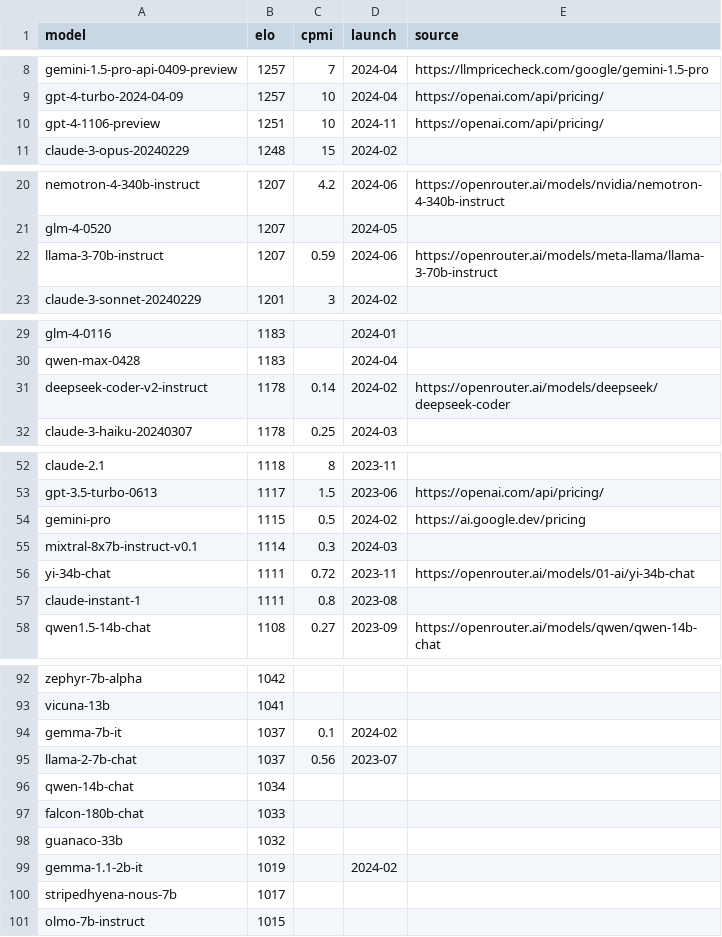
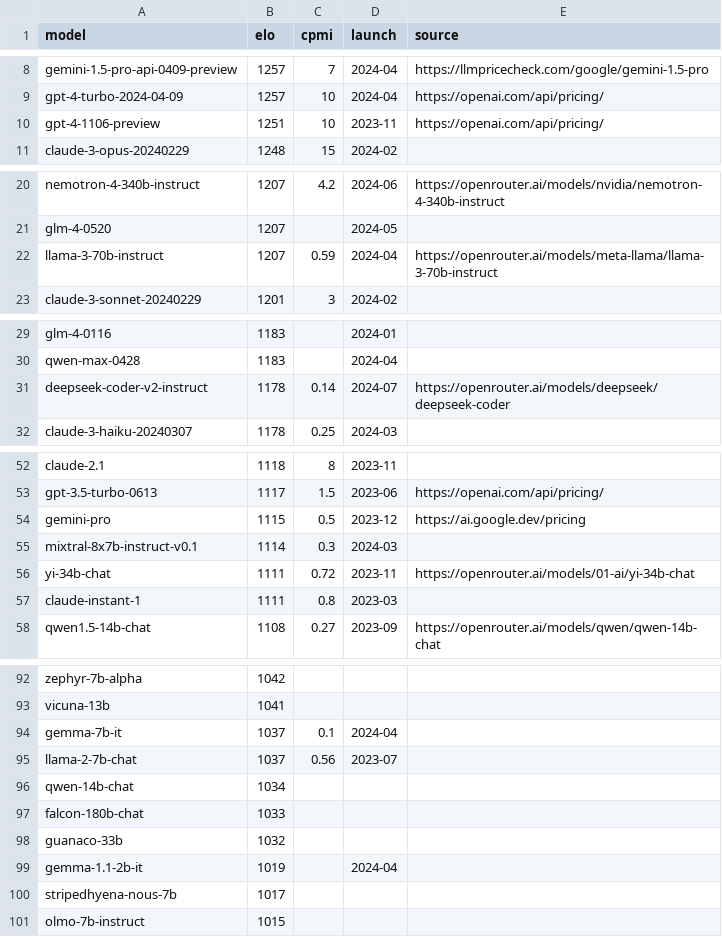
Before and after one commit to sanand0/llmpricing, a CSV file: elo.csv, drawn as a sheet; only a part is shown, gaps mark what is left out; the diff covers the shown part only.

Commit message:
FIX: Launch dates

```diff
--- a/elo.csv
+++ b/elo.csv
@@ -9,3 +9,3 @@ gemini-1.5-pro-api-0409-preview,1257,7,2024-04,https://llmpricecheck.com/google/
 gpt-4-turbo-2024-04-09,1257,10,2024-04,https://openai.com/api/pricing/
-gpt-4-1106-preview,1251,10,2024-11,https://openai.com/api/pricing/
+gpt-4-1106-preview,1251,10,2023-11,https://openai.com/api/pricing/
 claude-3-opus-20240229,1248,15,2024-02,
@@ -21,3 +21,3 @@ nemotron-4-340b-instruct,1207,4.2,2024-06,https://openrouter.ai/models/nvidia/ne
 glm-4-0520,1207,,2024-05,
-llama-3-70b-instruct,1207,0.59,2024-06,https://openrouter.ai/models/meta-llama/llama-3-70b-instruct
+llama-3-70b-instruct,1207,0.59,2024-04,https://openrouter.ai/models/meta-llama/llama-3-70b-instruct
 claude-3-sonnet-20240229,1201,3,2024-02,
@@ -30,3 +30,3 @@ glm-4-0116,1183,,2024-01,
 qwen-max-0428,1183,,2024-04,
-deepseek-coder-v2-instruct,1178,0.14,2024-02,https://openrouter.ai/models/deepseek/deepseek-coder
+deepseek-coder-v2-instruct,1178,0.14,2024-07,https://openrouter.ai/models/deepseek/deepseek-coder
 claude-3-haiku-20240307,1178,0.25,2024-03,
@@ -53,6 +53,6 @@ claude-2.1,1118,8,2023-11,
 gpt-3.5-turbo-0613,1117,1.5,2023-06,https://openai.com/api/pricing/
-gemini-pro,1115,0.5,2024-02,https://ai.google.dev/pricing
+gemini-pro,1115,0.5,2023-12,https://ai.google.dev/pricing
 mixtral-8x7b-instruct-v0.1,1114,0.3,2024-03,
 yi-34b-chat,1111,0.72,2023-11,https://openrouter.ai/models/01-ai/yi-34b-chat
-claude-instant-1,1111,0.8,2023-08,
+claude-instant-1,1111,0.8,2023-03,
 qwen1.5-14b-chat,1108,0.27,2023-09,https://openrouter.ai/models/qwen/qwen-14b-chat
@@ -93,3 +93,3 @@ zephyr-7b-alpha,1042,,,
 vicuna-13b,1041,,,
-gemma-7b-it,1037,0.1,2024-02,
+gemma-7b-it,1037,0.1,2024-04,
 llama-2-7b-chat,1037,0.56,2023-07,
@@ -98,3 +98,3 @@ falcon-180b-chat,1033,,,
 guanaco-33b,1032,,,
-gemma-1.1-2b-it,1019,,2024-02,
+gemma-1.1-2b-it,1019,,2024-04,
 stripedhyena-nous-7b,1017,,,
```
Also changed, not shown: 3 edited cells elsewhere in this file.
